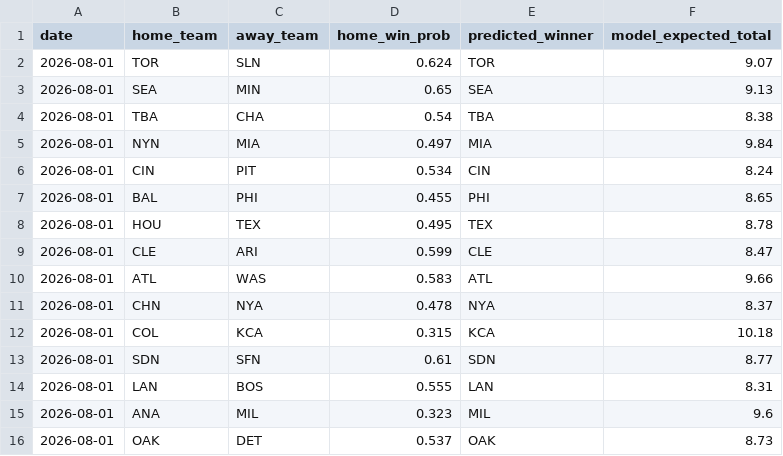
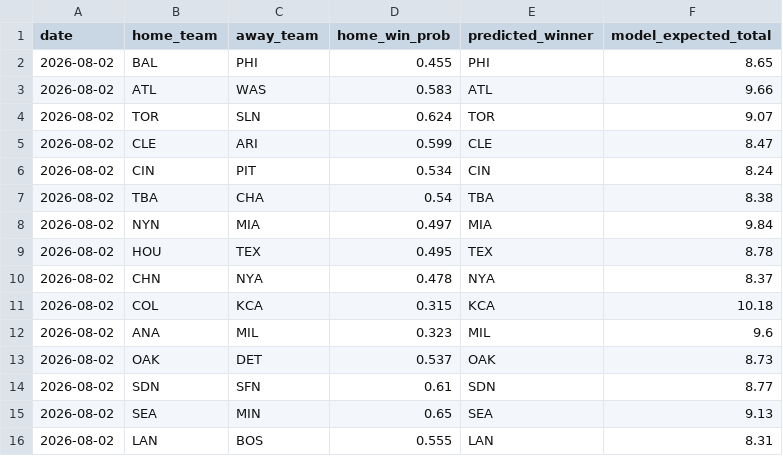
Before and after one commit to andrewhen1999/AutoMLBPredict, a CSV file: MLBPredict/output/predictions.csv, drawn as a sheet.

```diff
--- a/MLBPredict/output/predictions.csv
+++ b/MLBPredict/output/predictions.csv
@@ -1,16 +1,16 @@
 date,home_team,away_team,home_win_prob,predicted_winner,model_expected_total
-2026-08-01,TOR,SLN,0.624,TOR,9.07
-2026-08-01,SEA,MIN,0.65,SEA,9.13
-2026-08-01,TBA,CHA,0.54,TBA,8.38
-2026-08-01,NYN,MIA,0.497,MIA,9.84
-2026-08-01,CIN,PIT,0.534,CIN,8.24
-2026-08-01,BAL,PHI,0.455,PHI,8.65
-2026-08-01,HOU,TEX,0.495,TEX,8.78
-2026-08-01,CLE,ARI,0.599,CLE,8.47
-2026-08-01,ATL,WAS,0.583,ATL,9.66
-2026-08-01,CHN,NYA,0.478,NYA,8.37
-2026-08-01,COL,KCA,0.315,KCA,10.18
-2026-08-01,SDN,SFN,0.61,SDN,8.77
-2026-08-01,LAN,BOS,0.555,LAN,8.31
-2026-08-01,ANA,MIL,0.323,MIL,9.6
-2026-08-01,OAK,DET,0.537,OAK,8.73
+2026-08-02,BAL,PHI,0.455,PHI,8.65
+2026-08-02,ATL,WAS,0.583,ATL,9.66
+2026-08-02,TOR,SLN,0.624,TOR,9.07
+2026-08-02,CLE,ARI,0.599,CLE,8.47
+2026-08-02,CIN,PIT,0.534,CIN,8.24
+2026-08-02,TBA,CHA,0.54,TBA,8.38
+2026-08-02,NYN,MIA,0.497,MIA,9.84
+2026-08-02,HOU,TEX,0.495,TEX,8.78
+2026-08-02,CHN,NYA,0.478,NYA,8.37
+2026-08-02,COL,KCA,0.315,KCA,10.18
+2026-08-02,ANA,MIL,0.323,MIL,9.6
+2026-08-02,OAK,DET,0.537,OAK,8.73
+2026-08-02,SDN,SFN,0.61,SDN,8.77
+2026-08-02,SEA,MIN,0.65,SEA,9.13
+2026-08-02,LAN,BOS,0.555,LAN,8.31
```
